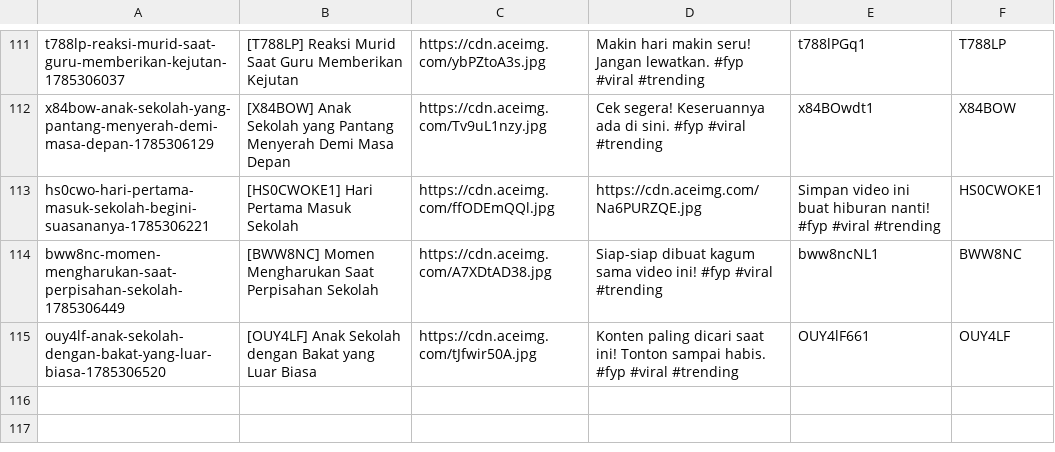
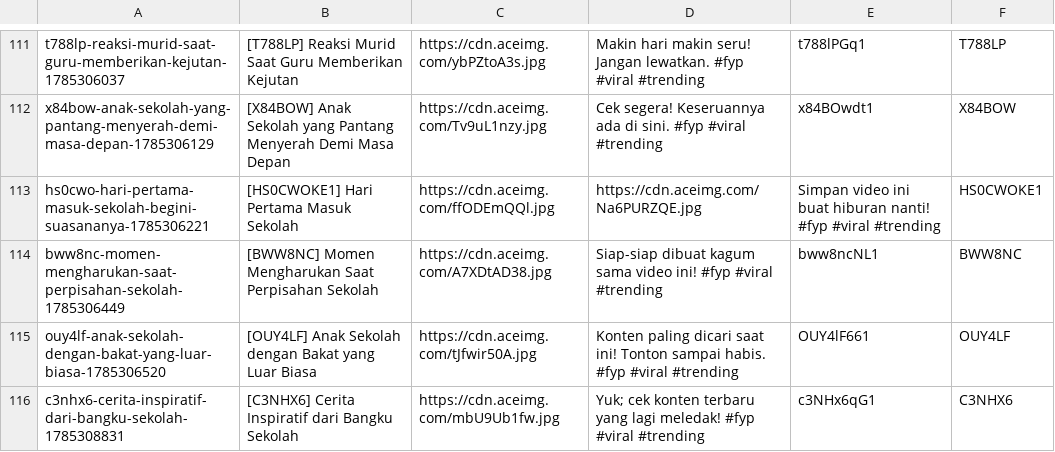
Before and after one commit to mrslurak1-design/data, a CSV file: data.csv, drawn as a sheet; only a part is shown, gaps mark what is left out; the diff names each change by its address in the sheet, - before the commit and + after, or states it on an @@ line.

Commit message:
Update database CSV via Blogger Admin Panel

```diff
--- a/data.csv
+++ b/data.csv
+row 116: c3nhx6-cerita-inspiratif-dari-bangku-sekolah-1785308831 | [C3NHX6] Cerita Inspiratif dari Bangku Sekolah | https://cdn.aceimg.com/mbU9Ub1fw.jpg | Yuk; cek konten terbaru yang lagi meledak! #fyp #viral #trending | c3NHx6qG1 | C3NHX6
```
